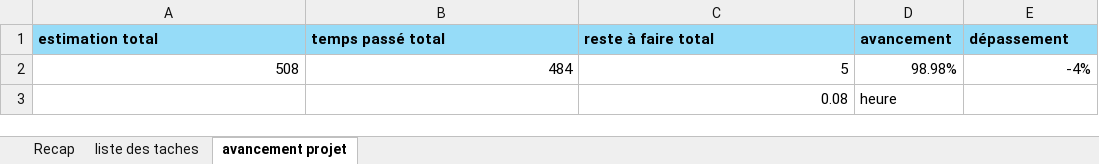
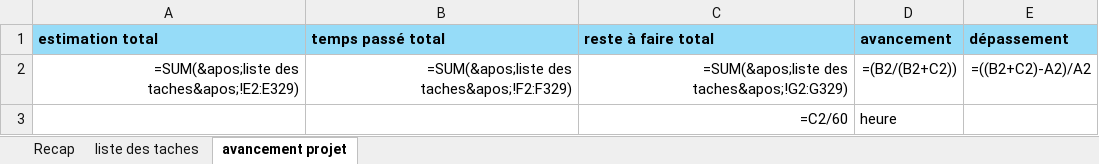
Before and after one commit to adex-ego/BNGRC_S3, an Excel workbook: suivi-todolist.xlsx, sheet avancement projet, drawn as a sheet; values as stored, in another font and other column widths than the file's, no borders; formulas without a stored value are shown as written; removed rows and columns are numbered as before the commit, all else as after; the diff names each change by its address in the sheet, - before the commit and + after, or states it on an @@ line.

```diff
--- a/suivi-todolist.xlsx (sheet avancement projet)
+++ b/suivi-todolist.xlsx (sheet avancement projet)
-row 2: 508 | 484 | 5 | 98.98% | -4%
+row 2: =SUM(&apos;liste des taches&apos;!E2:E329) | =SUM(&apos;liste des taches&apos;!F2:F329) | =SUM(&apos;liste des taches&apos;!G2:G329) | =(B2/(B2+C2)) | =((B2+C2)-A2)/A2
-C3 (reste à faire total): 0.08
+C3 (reste à faire total): =C2/60
```
Also changed, not shown: sheet liste des taches, 4 other files.
